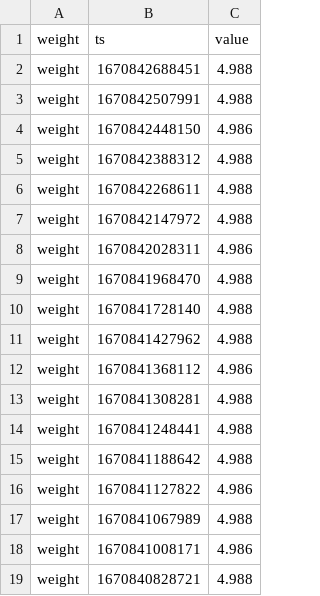
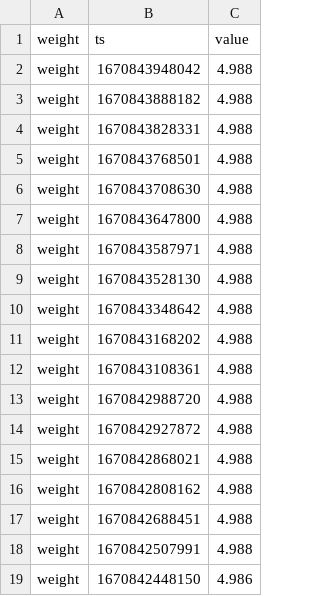
Before and after one commit to topzoz/BranntweinAG-data, a CSV file: weight.csv, drawn as a sheet; only a part is shown; the shorter side is filled out with more unchanged rows.

```diff
--- a/weight.csv
+++ b/weight.csv
@@ -1,2 +1,17 @@
 weight,ts,value
+weight,1670843948042,4.988
+weight,1670843888182,4.988
+weight,1670843828331,4.988
+weight,1670843768501,4.988
+weight,1670843708630,4.988
+weight,1670843647800,4.988
+weight,1670843587971,4.988
+weight,1670843528130,4.988
+weight,1670843348642,4.988
+weight,1670843168202,4.988
+weight,1670843108361,4.988
+weight,1670842988720,4.988
+weight,1670842927872,4.988
+weight,1670842868021,4.988
+weight,1670842808162,4.988
 weight,1670842688451,4.988
```
Also changed, not shown: gravity.csv, temperature.csv.
